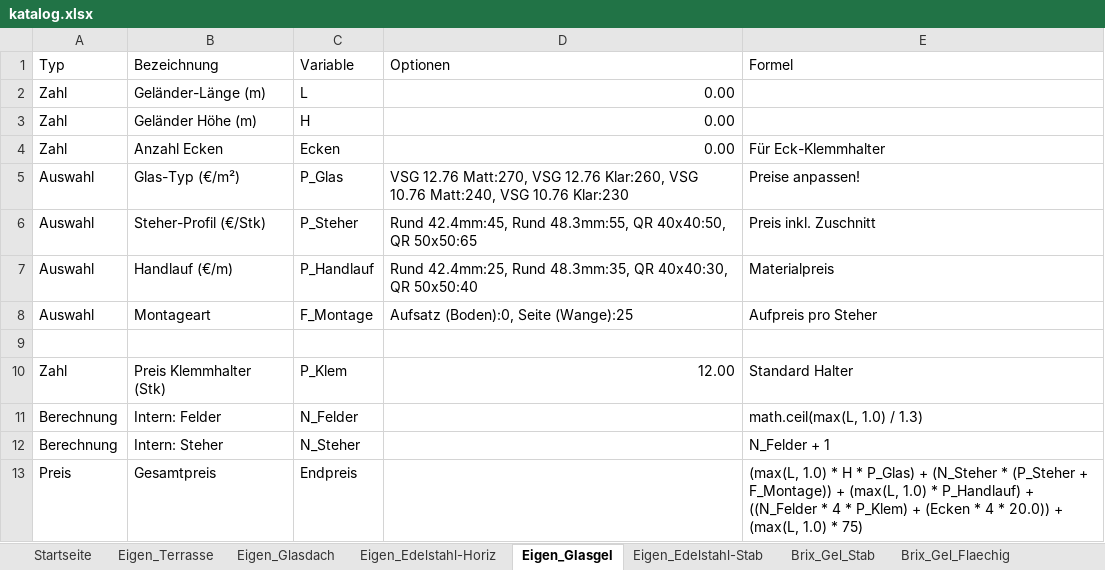
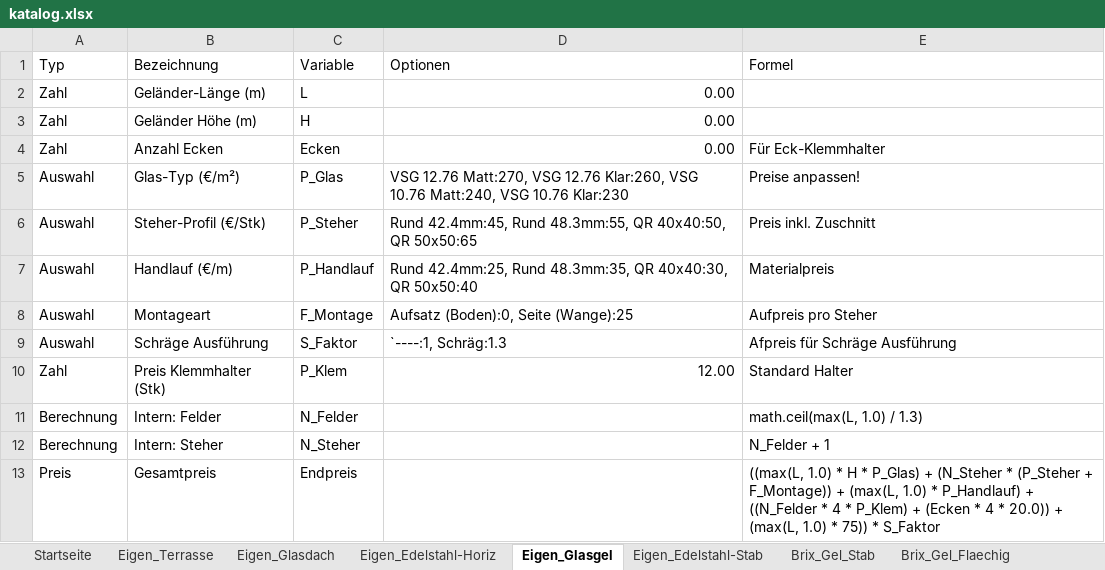
Before and after one commit to meingassnermatthias-eng/BrixKalkGel-nder, an Excel workbook: katalog.xlsx, sheet Eigen_Glasgel, drawn as a sheet; values as stored, in another font and other column widths than the file's, no borders; the diff names each change by its address in the sheet, - before the commit and + after, or states it on an @@ line.

Commit message:
Add files via upload

```diff
--- a/katalog.xlsx (sheet Eigen_Glasgel)
+++ b/katalog.xlsx (sheet Eigen_Glasgel)
-row 9: (empty)
+row 9: Auswahl | Schräge Ausführung | S_Faktor | `----:1, Schräg:1.3 | Afpreis für Schräge Ausführung
-E13 (Formel): (max(L, 1.0) * H * P_Glas) + (N_Steher * (P_Steher + F_Montage)) + (max(L, 1.0) * P_Handlauf) + ((N_Felder * 4 * P_Klem) + (Ecken * 4 * 20.0)) + (max(L, 1.0) * 75)
+E13 (Formel): ((max(L, 1.0) * H * P_Glas) + (N_Steher * (P_Steher + F_Montage)) + (max(L, 1.0) * P_Handlauf) + ((N_Felder * 4 * P_Klem) + (Ecken * 4 * 20.0)) + (max(L, 1.0) * 75)) * S_Faktor
```
Also changed, not shown: sheet Eigen_Edelstahl-Horiz.
